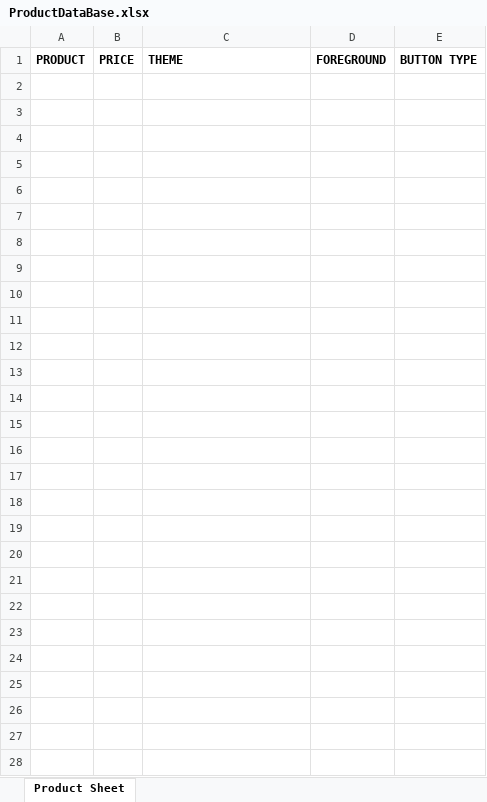
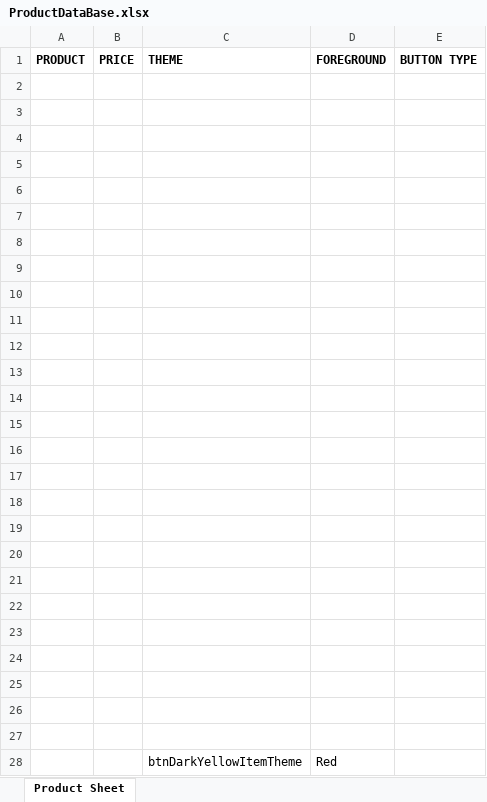
Before and after one commit to CPLjynxedCreations/NewTillSystem, an Excel workbook: Resources/XLSX/ProductDataBase.xlsx, sheet Product Sheet, drawn as a sheet; values as stored, in another font and other column widths than the file's, no borders; the diff names each change by its address in the sheet, - before the commit and + after, or states it on an @@ line.

Commit message:
changed product scroll to uniform grid added more product themes and foreground colors

```diff
--- a/Resources/XLSX/ProductDataBase.xlsx (sheet Product Sheet)
+++ b/Resources/XLSX/ProductDataBase.xlsx (sheet Product Sheet)
+row 2: (empty)
+row 3: (empty)
+row 4: (empty)
+row 5: (empty)
+row 6: (empty)
+row 7: (empty)
+row 8: (empty)
+row 9: (empty)
+row 10: (empty)
+row 11: (empty)
+row 12: (empty)
+row 13: (empty)
+row 14: (empty)
+row 15: (empty)
+row 16: (empty)
+row 17: (empty)
+row 18: (empty)
+row 19: (empty)
+row 20: (empty)
+row 21: (empty)
+row 22: (empty)
+row 23: (empty)
+row 24: (empty)
+row 25: (empty)
+row 26: (empty)
+row 27: (empty)
+row 28:  |  | btnDarkYellowItemTheme | Red
```
Also changed, not shown: Resources/XLSX/StaffID.xlsx, 2 other files.
